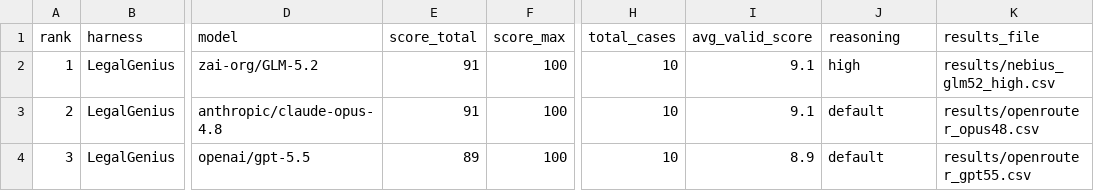
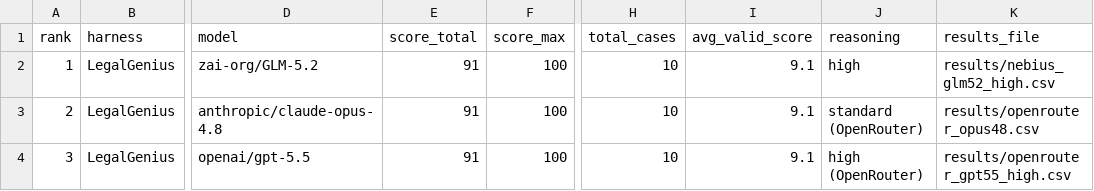
Before and after one commit to sr-networks/legal-benchmark, a CSV file: leaderboard.csv, drawn as a sheet; only a part is shown, gaps mark what is left out; the diff names each change by its address in the sheet, - before the commit and + after, or states it on an @@ line.

```diff
--- a/leaderboard.csv
+++ b/leaderboard.csv
-J3 (reasoning): default
+J3 (reasoning): standard (OpenRouter)
-E4 (score_total): 89
+E4 (score_total): 91
-I4 (avg_valid_score): 8.9
+I4 (avg_valid_score): 9.1
-J4 (reasoning): default
+J4 (reasoning): high (OpenRouter)
-K4 (results_file): results/openrouter_gpt55.csv
+K4 (results_file): results/openrouter_gpt55_high.csv
```
Also changed, not shown: 4 other files.
